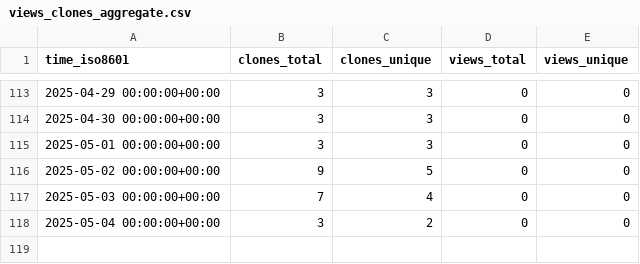
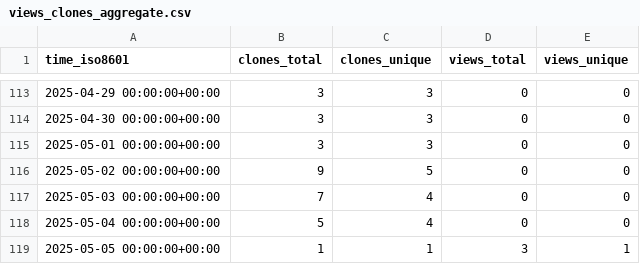
Before and after one commit to PennSIVE/ComBatFamQC, a CSV file: PennSIVE/ComBatFamQC/ghrs-data/views_clones_aggregate.csv, drawn as a sheet; only a part is shown, gaps mark what is left out.

```diff
--- a/PennSIVE/ComBatFamQC/ghrs-data/views_clones_aggregate.csv
+++ b/PennSIVE/ComBatFamQC/ghrs-data/views_clones_aggregate.csv
@@ -117,2 +117,3 @@ time_iso8601,clones_total,clones_unique,views_total,views_unique
 2025-05-03 00:00:00+00:00,7,4,0,0
-2025-05-04 00:00:00+00:00,3,2,0,0
+2025-05-04 00:00:00+00:00,5,4,0,0
+2025-05-05 00:00:00+00:00,1,1,3,1
```
Also changed, not shown: 1 other file.
